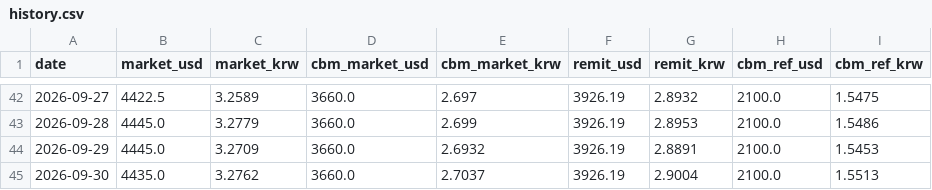
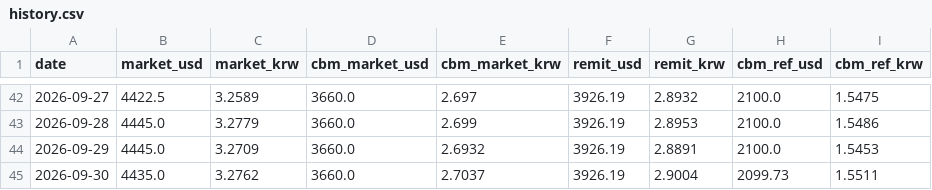
Before and after one commit to park1004di/mmk-cal, a CSV file: history.csv, drawn as a sheet; only a part is shown, gaps mark what is left out.

```diff
--- a/history.csv
+++ b/history.csv
@@ -44,2 +44,2 @@
 2026-09-29,4445.0,3.2709,3660.0,2.6932,3926.19,2.8891,2100.0,1.5453
-2026-09-30,4435.0,3.2762,3660.0,2.7037,3926.19,2.9004,2100.0,1.5513
+2026-09-30,4435.0,3.2762,3660.0,2.7037,3926.19,2.9004,2099.73,1.5511
```
Also changed, not shown: 3 other files.
